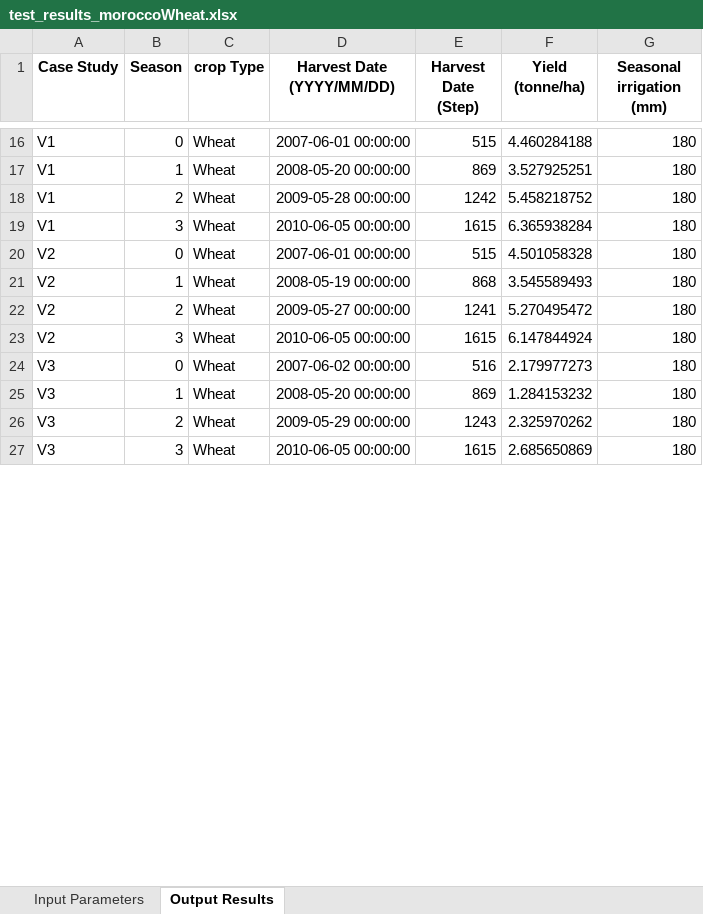
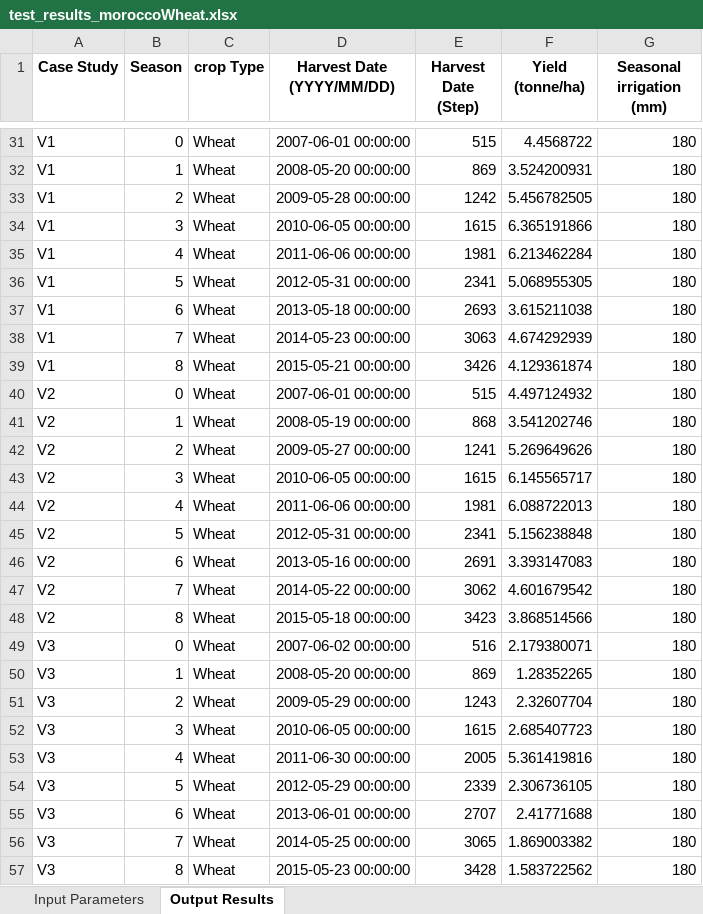
Before and after one commit to stephansmit/heliostrome, an Excel workbook: heliostrome/jip_project/results/test_results_moroccoWheat.xlsx, sheet Output Results, drawn as a sheet; only a part is shown, gaps mark what is left out; values as stored, in another font and other column widths than the file's, no borders; addresses are those after the commit; the diff covers the shown part only; the diff names each change by its address in the sheet, - before the commit and + after, or states it on an @@ line.

Commit message:
morocco wheat updates 10 years sim

```diff
--- a/heliostrome/jip_project/results/test_results_moroccoWheat.xlsx (sheet Output Results)
+++ b/heliostrome/jip_project/results/test_results_moroccoWheat.xlsx (sheet Output Results)
-F31 (Yield (tonne/ha)): 4.460284188
+F31 (Yield (tonne/ha)): 4.4568722
-F32 (Yield (tonne/ha)): 3.527925251
+F32 (Yield (tonne/ha)): 3.524200931
-F33 (Yield (tonne/ha)): 5.458218752
+F33 (Yield (tonne/ha)): 5.456782505
-F34 (Yield (tonne/ha)): 6.365938284
+F34 (Yield (tonne/ha)): 6.365191866
+row 35: V1 | 4 | Wheat | 2011-06-06 00:00:00 | 1981 | 6.213462284 | 180
+row 36: V1 | 5 | Wheat | 2012-05-31 00:00:00 | 2341 | 5.068955305 | 180
+row 37: V1 | 6 | Wheat | 2013-05-18 00:00:00 | 2693 | 3.615211038 | 180
+row 38: V1 | 7 | Wheat | 2014-05-23 00:00:00 | 3063 | 4.674292939 | 180
+row 39: V1 | 8 | Wheat | 2015-05-21 00:00:00 | 3426 | 4.129361874 | 180
-F40 (Yield (tonne/ha)): 4.501058328
+F40 (Yield (tonne/ha)): 4.497124932
-F41 (Yield (tonne/ha)): 3.545589493
+F41 (Yield (tonne/ha)): 3.541202746
-F42 (Yield (tonne/ha)): 5.270495472
+F42 (Yield (tonne/ha)): 5.269649626
-F43 (Yield (tonne/ha)): 6.147844924
+F43 (Yield (tonne/ha)): 6.145565717
+row 44: V2 | 4 | Wheat | 2011-06-06 00:00:00 | 1981 | 6.088722013 | 180
+row 45: V2 | 5 | Wheat | 2012-05-31 00:00:00 | 2341 | 5.156238848 | 180
+row 46: V2 | 6 | Wheat | 2013-05-16 00:00:00 | 2691 | 3.393147083 | 180
+row 47: V2 | 7 | Wheat | 2014-05-22 00:00:00 | 3062 | 4.601679542 | 180
+row 48: V2 | 8 | Wheat | 2015-05-18 00:00:00 | 3423 | 3.868514566 | 180
-F49 (Yield (tonne/ha)): 2.179977273
+F49 (Yield (tonne/ha)): 2.179380071
-F50 (Yield (tonne/ha)): 1.284153232
+F50 (Yield (tonne/ha)): 1.28352265
-F51 (Yield (tonne/ha)): 2.325970262
+F51 (Yield (tonne/ha)): 2.32607704
-F52 (Yield (tonne/ha)): 2.685650869
+F52 (Yield (tonne/ha)): 2.685407723
+row 53: V3 | 4 | Wheat | 2011-06-30 00:00:00 | 2005 | 5.361419816 | 180
+row 54: V3 | 5 | Wheat | 2012-05-29 00:00:00 | 2339 | 2.306736105 | 180
+row 55: V3 | 6 | Wheat | 2013-06-01 00:00:00 | 2707 | 2.41771688 | 180
+row 56: V3 | 7 | Wheat | 2014-05-25 00:00:00 | 3065 | 1.869003382 | 180
+row 57: V3 | 8 | Wheat | 2015-05-23 00:00:00 | 3428 | 1.583722562 | 180
```
Also changed, not shown: 30 added rows and 26 edited cells elsewhere in this sheet, sheet Input Parameters, heliostrome/jip_project/results/Factors to run simulation.xlsx, 2 other files.
